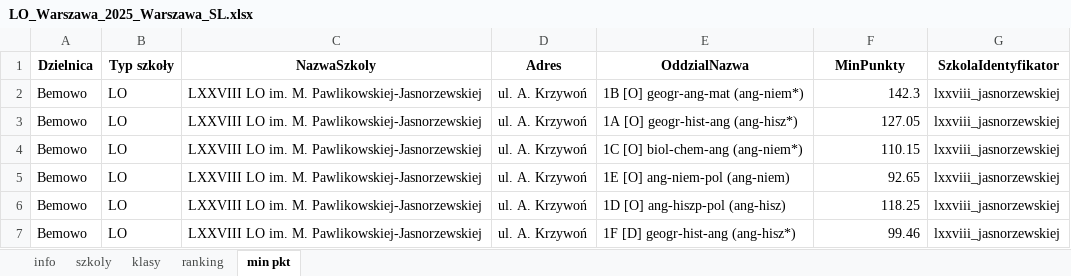
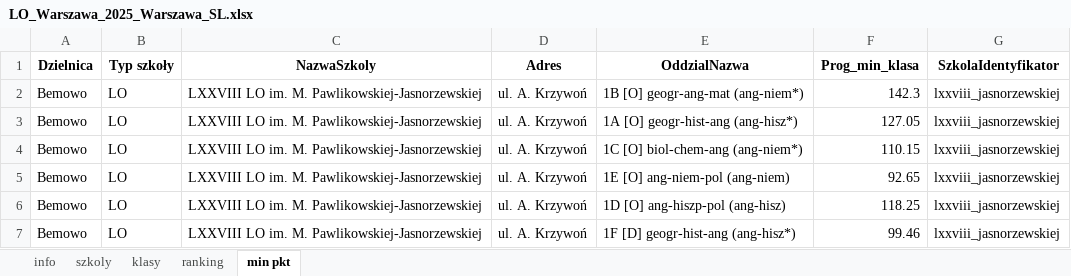
Before and after one commit to pszanser/licea-warszawa, an Excel workbook: results/LO_Warszawa_2025_Warszawa_SL.xlsx, sheet min pkt, drawn as a sheet; only a part is shown; values as stored, in another font and other column widths than the file's, no borders; the diff names each change by its address in the sheet, - before the commit and + after, or states it on an @@ line.

```diff
--- a/results/LO_Warszawa_2025_Warszawa_SL.xlsx (sheet min pkt)
+++ b/results/LO_Warszawa_2025_Warszawa_SL.xlsx (sheet min pkt)
-F1: MinPunkty
+F1: Prog_min_klasa
```
Also changed, not shown: sheet szkoly, sheet klasy, sheet info.
